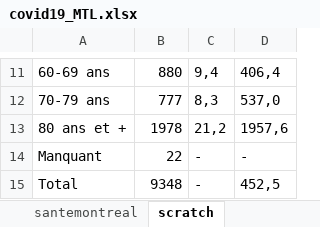
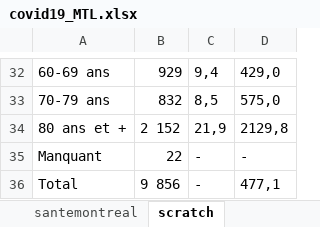
Before and after one commit to jeremymoreau/covid19mtl, an Excel workbook: data/covid19_MTL.xlsx, sheet scratch, drawn as a sheet; only a part is shown, gaps mark what is left out; values as stored, in another font and other column widths than the file's, no borders; removed rows and columns are numbered as before the commit, all else as after; the diff covers the shown part only; the diff names each change by its address in the sheet, - before the commit and + after, or states it on an @@ line.

```diff
--- a/data/covid19_MTL.xlsx (sheet scratch)
+++ b/data/covid19_MTL.xlsx (sheet scratch)
-B32: 880
+B32: 929
-D32: 406,4
+D32: 429,0
-row 12: 70-79 ans | 777 | 8,3 | 537,0
-row 13: 80 ans et + | 1978 | 21,2 | 1957,6
+row 33: 70-79 ans | 832 | 8,5 | 575,0
+row 34: 80 ans et + | 2 152 | 21,9 | 2129,8
-B36: 9348
+B36: 9 856
-D36: 452,5
+D36: 477,1
```
Also changed, not shown: 25 added rows, 4 removed rows and 6 edited cells elsewhere in this sheet, sheet data_mtl, sheet mtl_newcases, sheet data_qc, sheet cases, sheet cases_per1000, sheet santemontreal, 4 other files.
